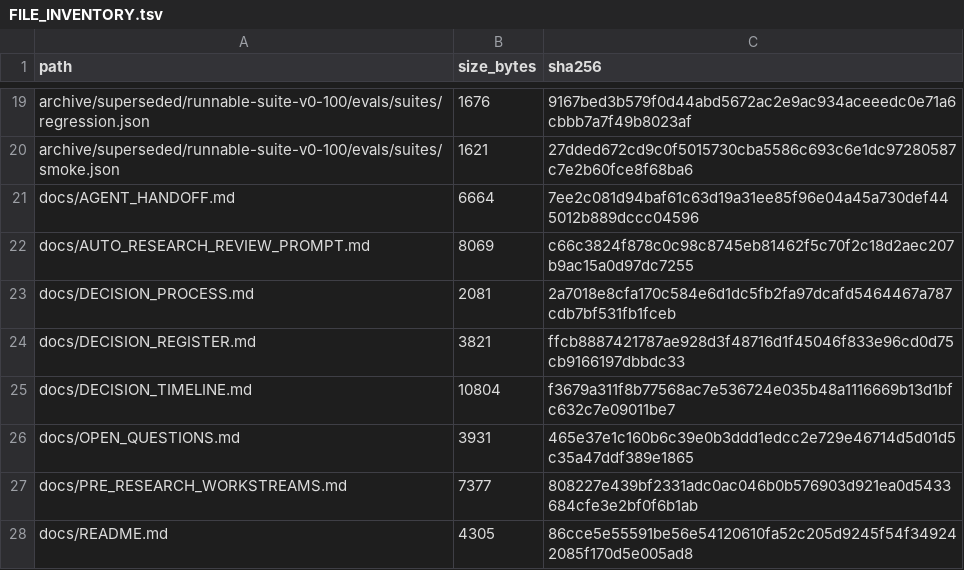
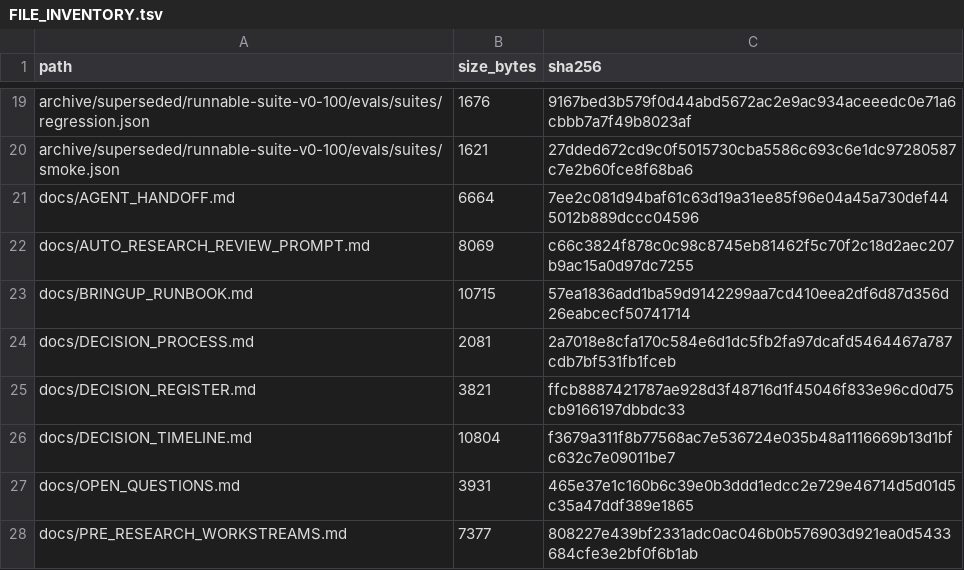
Before and after one commit to keyclaw6/opti-browser-tool, a TSV file: FILE_INVENTORY.tsv, drawn as a sheet; only a part is shown, gaps mark what is left out; the shorter side is filled out with more unchanged rows; the diff names each change by its address in the sheet, - before the commit and + after, or states it on an @@ line.

```diff
--- a/FILE_INVENTORY.tsv
+++ b/FILE_INVENTORY.tsv
+row 23: docs/BRINGUP_RUNBOOK.md | 10715 | 57ea1836add1ba59d9142299aa7cd410eea2df6d87d356d26eabcecf50741714
```
Also changed, not shown: 2 other files.
